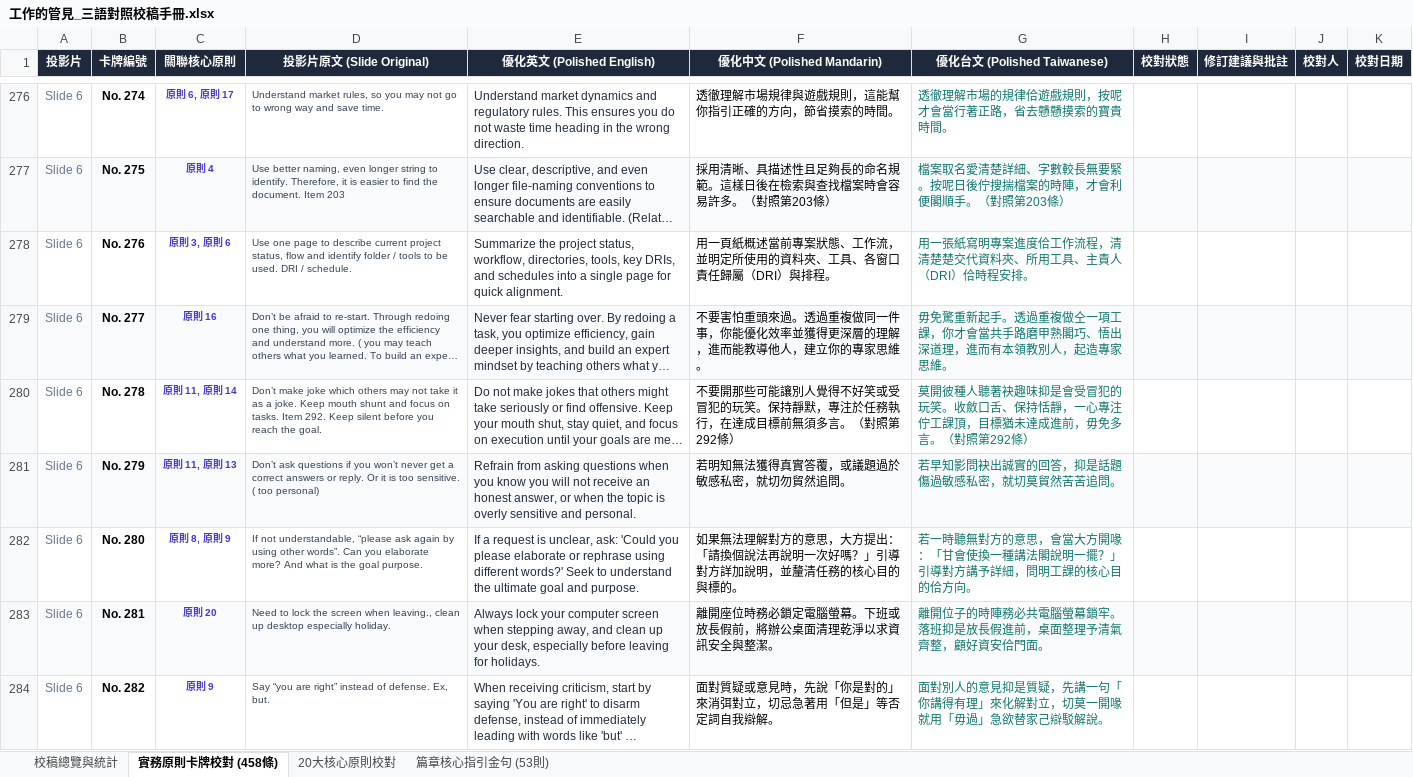
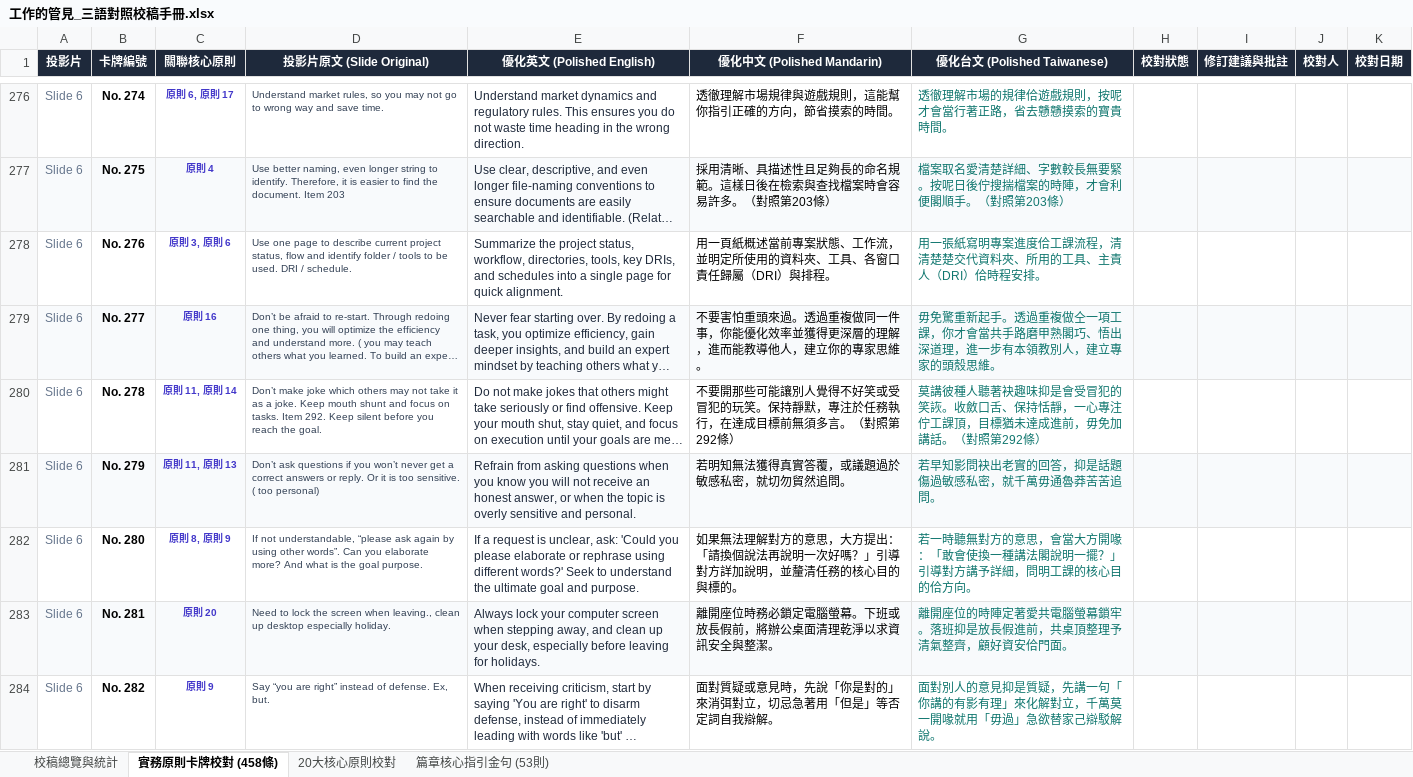
Before and after one commit to SinLiongToo/my_priciple_card, an Excel workbook: 工作的管見_三語對照校稿手冊.xlsx, sheet 實務原則卡牌校對 (458條), drawn as a sheet; only a part is shown, gaps mark what is left out; long unchanged cells end in …; values as stored, in another font and other column widths than the file's, no borders; conditional formats not drawn; the diff covers the shown part only; the diff names each change by its address in the sheet, - before the commit and + after, or states it on an @@ line.

```diff
--- a/工作的管見_三語對照校稿手冊.xlsx (sheet 實務原則卡牌校對 (458條))
+++ b/工作的管見_三語對照校稿手冊.xlsx (sheet 實務原則卡牌校對 (458條))
-G278 (優化台文 (Polished Taiwanese)): …進度佮工作流程，清清楚楚交代資料夾、所用工具、主…
+G278 (優化台文 (Polished Taiwanese)): …進度佮工課流程，清清楚楚交代資料夾、所用的工具、主…
-G279 (優化台文 (Polished Taiwanese)): …道理，進而有本領教別人，起造專家思維。
+G279 (優化台文 (Polished Taiwanese)): …道理，進一步有本領教別人，建立專家的頭殼思維。
-G280 (優化台文 (Polished Taiwanese)): 莫開彼種人聽著袂趣味抑是會受冒犯的玩笑。收斂口舌、保持恬靜，一心專注佇工課頂，目標猶未達成進前，毋免多言。（對照…
+G280 (優化台文 (Polished Taiwanese)): 莫講彼種人聽著袂趣味抑是會受冒犯的笑詼。收斂口舌、保持恬靜，一心專注佇工課頂，目標猶未達成進前，毋免加講話。（對照…
-G281 (優化台文 (Polished Taiwanese)): 若早知影問袂出誠實的回答，抑是話題傷過敏感私密，就切莫貿然苦苦追問。
+G281 (優化台文 (Polished Taiwanese)): 若早知影問袂出老實的回答，抑是話題傷過敏感私密，就千萬毋通魯莽苦苦追問。
-G282 (優化台文 (Polished Taiwanese)): …開喙：「甘會使換一…
+G282 (優化台文 (Polished Taiwanese)): …開喙：「敢會使換一…
-G283 (優化台文 (Polished Taiwanese)): 離開位子的時陣務必共電腦螢幕鎖牢。落班抑是放長假進前，桌面整理予清氣齊整，顧好資…
+G283 (優化台文 (Polished Taiwanese)): 離開座位的時陣定著愛共電腦螢幕鎖牢。落班抑是放長假進前，共桌頂整理予清氣整齊，顧好資…
-G284 (優化台文 (Polished Taiwanese)): …句「你講得有理」來化解對立，切莫一開喙…
+G284 (優化台文 (Polished Taiwanese)): …句「你講的有影有理」來化解對立，千萬莫一開喙…
```
Also changed, not shown: 340 edited cells elsewhere in this sheet, sheet 20大核心原則校對, sheet 校稿總覽與統計, 7 other files.
